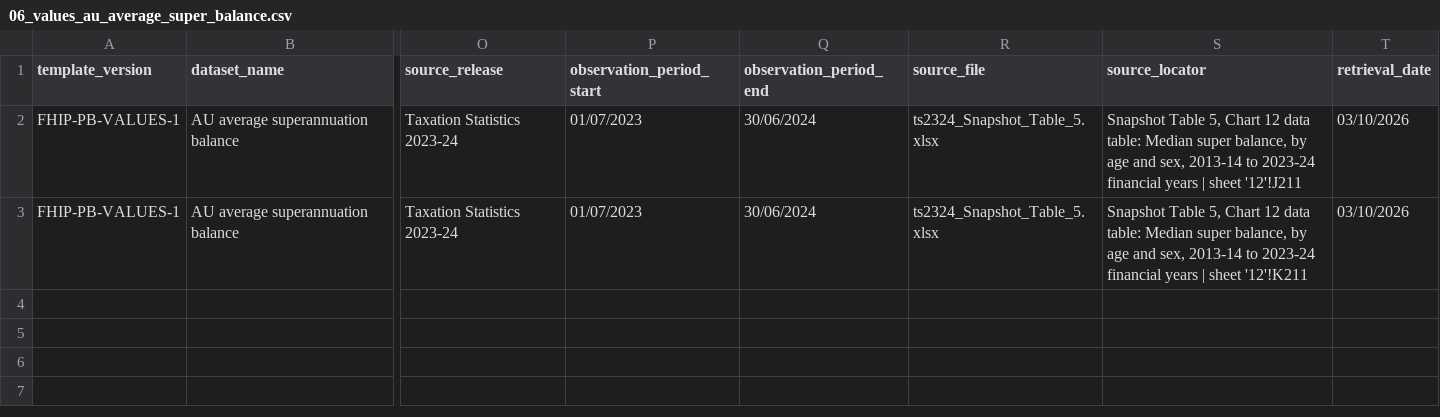
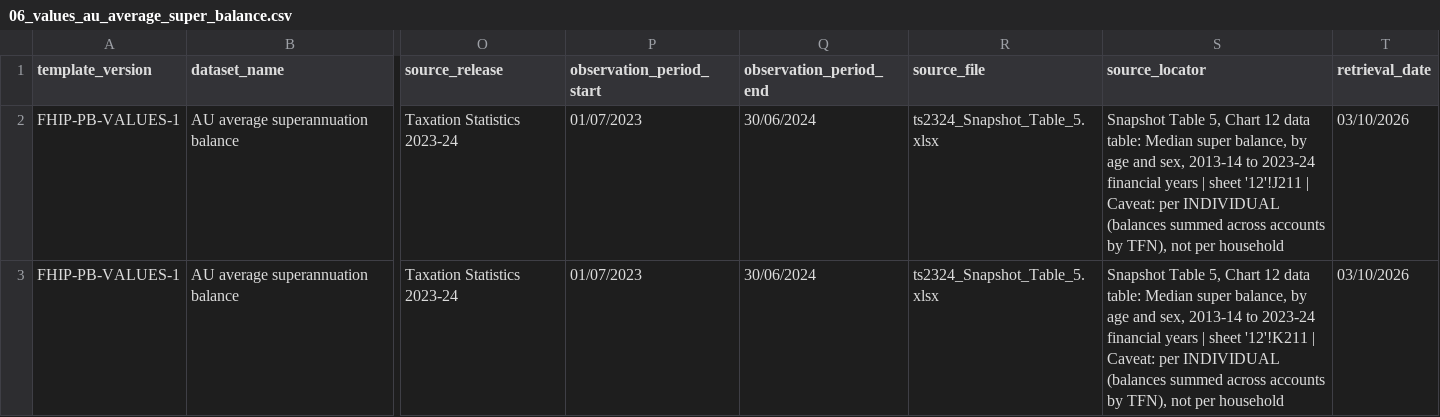
Before and after one commit to amarnathbs/FHIP, a CSV file: docs/planning-benchmarks/production_first_load/06_values_au_average_super_balance.csv, drawn as a sheet; only a part is shown, gaps mark what is left out; the diff names each change by its address in the sheet, - before the commit and + after, or states it on an @@ line.

```diff
--- a/docs/planning-benchmarks/production_first_load/06_values_au_average_super_balance.csv
+++ b/docs/planning-benchmarks/production_first_load/06_values_au_average_super_balance.csv
-S2 (source_locator): …sheet '12'!J211
+S2 (source_locator): …sheet '12'!J211 | Caveat: per INDIVIDUAL (balances summed across accounts by TFN), not per household
-S3 (source_locator): …sheet '12'!K211
+S3 (source_locator): …sheet '12'!K211 | Caveat: per INDIVIDUAL (balances summed across accounts by TFN), not per household
```
Also changed, not shown: docs/planning-benchmarks/production_first_load/02_values_au_household_asset_composition.csv, docs/planning-benchmarks/production_first_load/03_values_au_household_wealth_distribution.csv, 15 other files.
